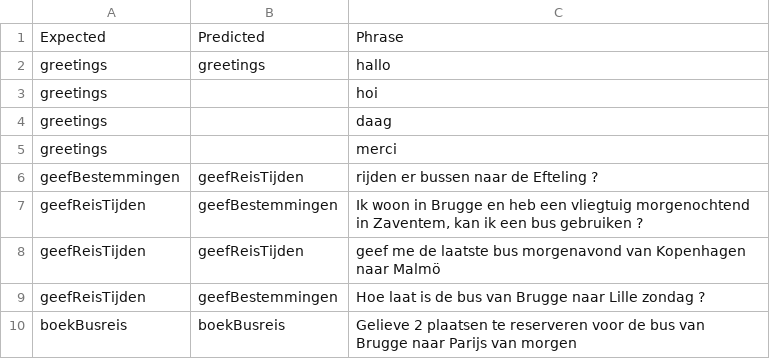
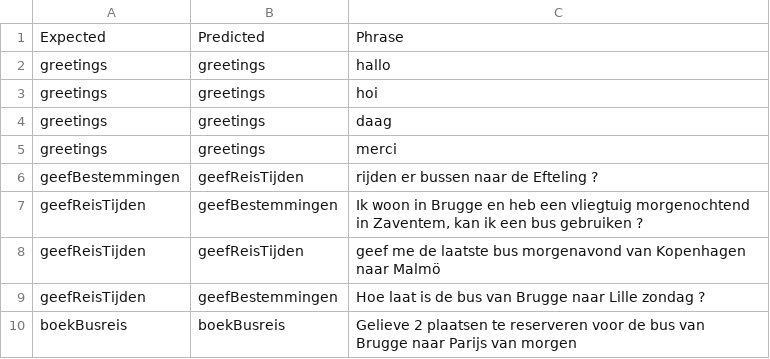
Before and after one commit to JarneDeschacht/Bachelorproef, a CSV file: results/noEntityFold5_IBMWatson.csv, drawn as a sheet; only a part is shown.

```diff
--- a/results/noEntityFold5_IBMWatson.csv
+++ b/results/noEntityFold5_IBMWatson.csv
@@ -2,5 +2,5 @@ Expected,Predicted,Phrase
 greetings,greetings,hallo
-greetings,,hoi
-greetings,,daag
-greetings,,merci
+greetings,greetings,hoi
+greetings,greetings,daag
+greetings,greetings,merci
 geefBestemmingen,geefReisTijden,rijden er bussen naar de Efteling ?
```
Also changed, not shown: results/noEntityFold3_IBMWatson.csv, results/noEntityFold4_IBMWatson.csv, 1 other file.
